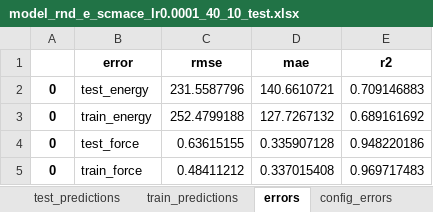
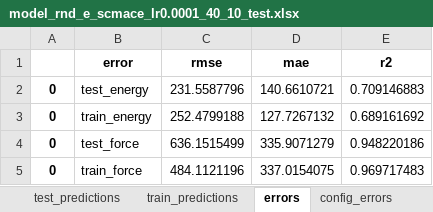
Before and after one commit to ShannonNCM/research_files, an Excel workbook: new_model/model_Fe_Si_B_260311/scmace_0.0001_40_10_rnd_e/test_res/model_rnd_e_scmace_lr0.0001_40_10_test.xlsx, sheet errors, drawn as a sheet; values as stored, in another font and other column widths than the file's, no borders; the diff names each change by its address in the sheet, - before the commit and + after, or states it on an @@ line.

```diff
--- a/new_model/model_Fe_Si_B_260311/scmace_0.0001_40_10_rnd_e/test_res/model_rnd_e_scmace_lr0.0001_40_10_test.xlsx (sheet errors)
+++ b/new_model/model_Fe_Si_B_260311/scmace_0.0001_40_10_rnd_e/test_res/model_rnd_e_scmace_lr0.0001_40_10_test.xlsx (sheet errors)
-C4 (rmse): 0.63615155
+C4 (rmse): 636.1515499
-D4 (mae): 0.335907128
+D4 (mae): 335.9071279
-C5 (rmse): 0.48411212
+C5 (rmse): 484.1121196
-D5 (mae): 0.337015408
+D5 (mae): 337.0154075
```
Also changed, not shown: new_model/model_Fe_Si_B_260311/fine_tuning/matpes_0.0001_100_10_rnd_e/test_res/model_rnd_e_matpes_lr0.0001_100_10_test.xlsx, new_model/model_Fe_Si_B_260311/fine_tuning/matpes_0.0001_40_10_rnd_e/test_res/model_rnd_e_matpes_lr0.0001_40_10_test.xlsx, 33 other files.
